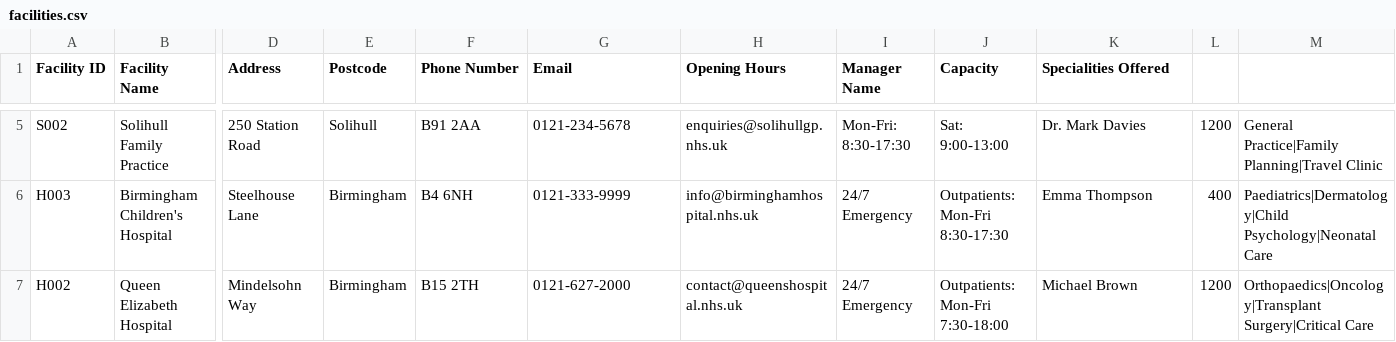
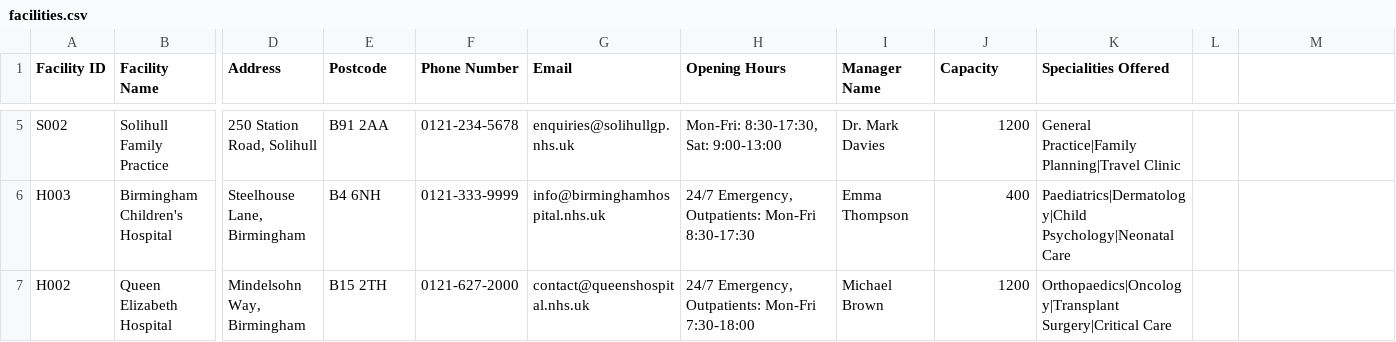
Before and after one commit to mFrank34/healthcare, a CSV file: data/facilities.csv, drawn as a sheet; only a part is shown, gaps mark what is left out; the diff covers the shown part only; the diff names each change by its address in the sheet, - before the commit and + after, or states it on an @@ line.

```diff
--- a/data/facilities.csv
+++ b/data/facilities.csv
-D5 (Address): 250 Station Road
+D5 (Address): 250 Station Road, Solihull
-E5 (Postcode): Solihull
+E5 (Postcode): B91 2AA
-F5 (Phone Number): B91 2AA
+F5 (Phone Number): 0121-234-5678
-G5 (Email): 0121-234-5678
+G5 (Email): enquiries@solihullgp.nhs.uk
-H5 (Opening Hours): enquiries@solihullgp.nhs.uk
+H5 (Opening Hours): Mon-Fri: 8:30-17:30, Sat: 9:00-13:00
-I5 (Manager Name): Mon-Fri: 8:30-17:30
+I5 (Manager Name): Dr. Mark Davies
-J5 (Capacity): Sat: 9:00-13:00
+J5 (Capacity): 1200
-K5 (Specialities Offered): Dr. Mark Davies
+K5 (Specialities Offered): General Practice|Family Planning|Travel Clinic
-L5: 1200
+L5: (empty)
-M5: General Practice|Family Planning|Travel Clinic
+M5: (empty)
-D6 (Address): Steelhouse Lane
+D6 (Address): Steelhouse Lane, Birmingham
-E6 (Postcode): Birmingham
+E6 (Postcode): B4 6NH
-F6 (Phone Number): B4 6NH
+F6 (Phone Number): 0121-333-9999
-G6 (Email): 0121-333-9999
+G6 (Email): info@birminghamhospital.nhs.uk
-H6 (Opening Hours): info@birminghamhospital.nhs.uk
+H6 (Opening Hours): 24/7 Emergency, Outpatients: Mon-Fri 8:30-17:30
-I6 (Manager Name): 24/7 Emergency
+I6 (Manager Name): Emma Thompson
-J6 (Capacity): Outpatients: Mon-Fri 8:30-17:30
+J6 (Capacity): 400
-K6 (Specialities Offered): Emma Thompson
+K6 (Specialities Offered): Paediatrics|Dermatology|Child Psychology|Neonatal Care
-L6: 400
+L6: (empty)
-M6: Paediatrics|Dermatology|Child Psychology|Neonatal Care
+M6: (empty)
-D7 (Address): Mindelsohn Way
+D7 (Address): Mindelsohn Way, Birmingham
-E7 (Postcode): Birmingham
+E7 (Postcode): B15 2TH
-F7 (Phone Number): B15 2TH
+F7 (Phone Number): 0121-627-2000
-G7 (Email): 0121-627-2000
+G7 (Email): contact@queenshospital.nhs.uk
-H7 (Opening Hours): contact@queenshospital.nhs.uk
+H7 (Opening Hours): 24/7 Emergency, Outpatients: Mon-Fri 7:30-18:00
-I7 (Manager Name): 24/7 Emergency
+I7 (Manager Name): Michael Brown
-J7 (Capacity): Outpatients: Mon-Fri 7:30-18:00
+J7 (Capacity): 1200
-K7 (Specialities Offered): Michael Brown
+K7 (Specialities Offered): Orthopaedics|Oncology|Transplant Surgery|Critical Care
-L7: 1200
+L7: (empty)
-M7: Orthopaedics|Oncology|Transplant Surgery|Critical Care
+M7: (empty)
```
Also changed, not shown: 30 edited cells elsewhere in this file, data/prescriptions.csv, 8 other files.
